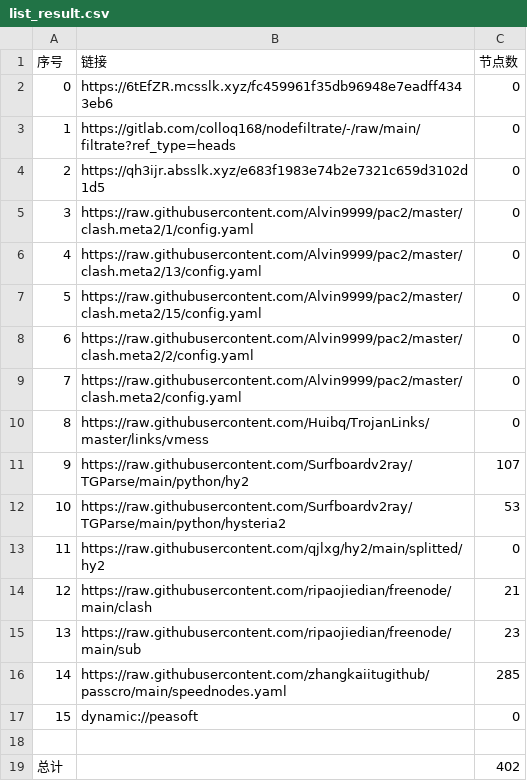
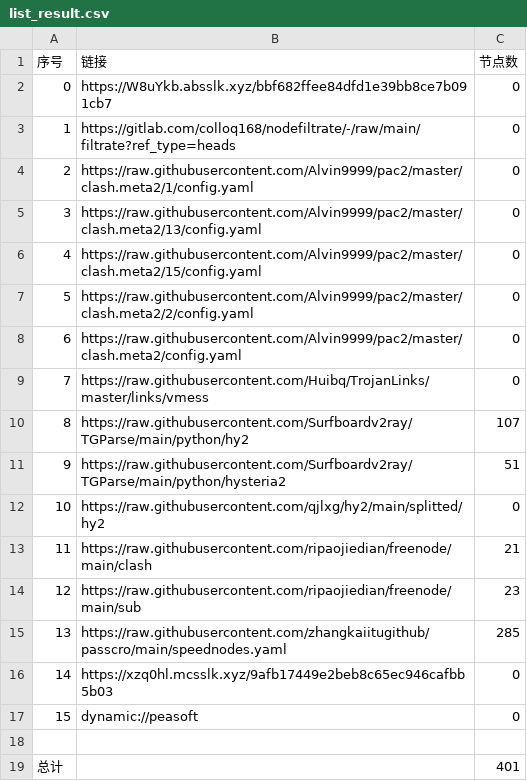
Before and after one commit to yg8080/AutoMergePublicNodes, a CSV file: list_result.csv, drawn as a sheet; removed rows and columns are numbered as before the commit, all else as after; the diff names each change by its address in the sheet, - before the commit and + after, or states it on an @@ line.

```diff
--- a/list_result.csv
+++ b/list_result.csv
-B2 (链接): https://6tEfZR.mcsslk.xyz/fc459961f35db96948e7eadff4343eb6
+B2 (链接): https://W8uYkb.absslk.xyz/bbf682ffee84dfd1e39bb8ce7b091cb7
-row 4: 2 | https://qh3ijr.absslk.xyz/e683f1983e74b2e7321c659d3102d1d5 | 0
@@ column A (序号) renumbered between rows 4 and 15 @@
-C11 (节点数): 53
+C11 (节点数): 51
+row 16: 14 | https://xzq0hl.mcsslk.xyz/9afb17449e2beb8c65ec946cafbb5b03 | 0
-C19 (节点数): 402
+C19 (节点数): 401
```
Also changed, not shown: 24 other files.
